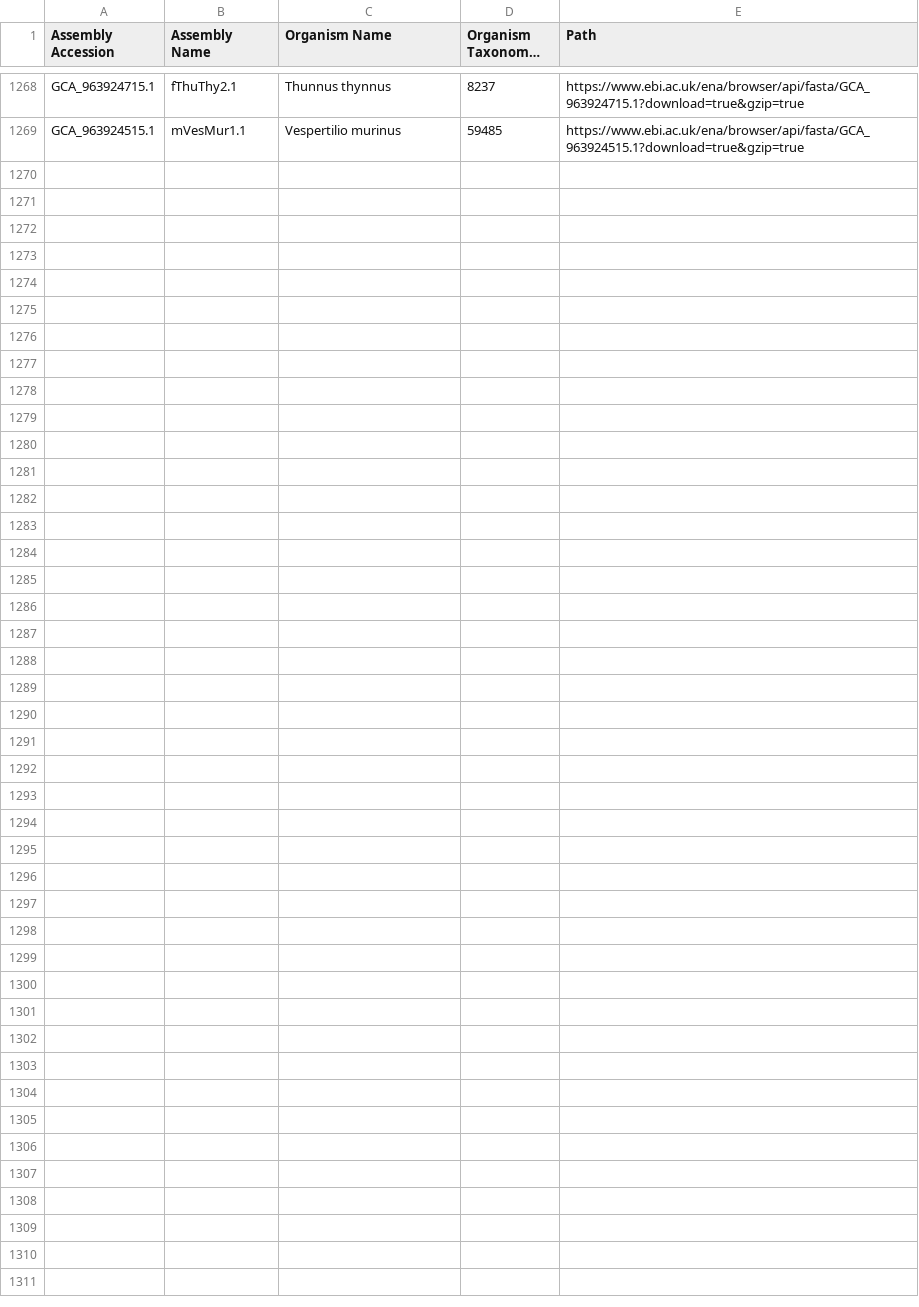
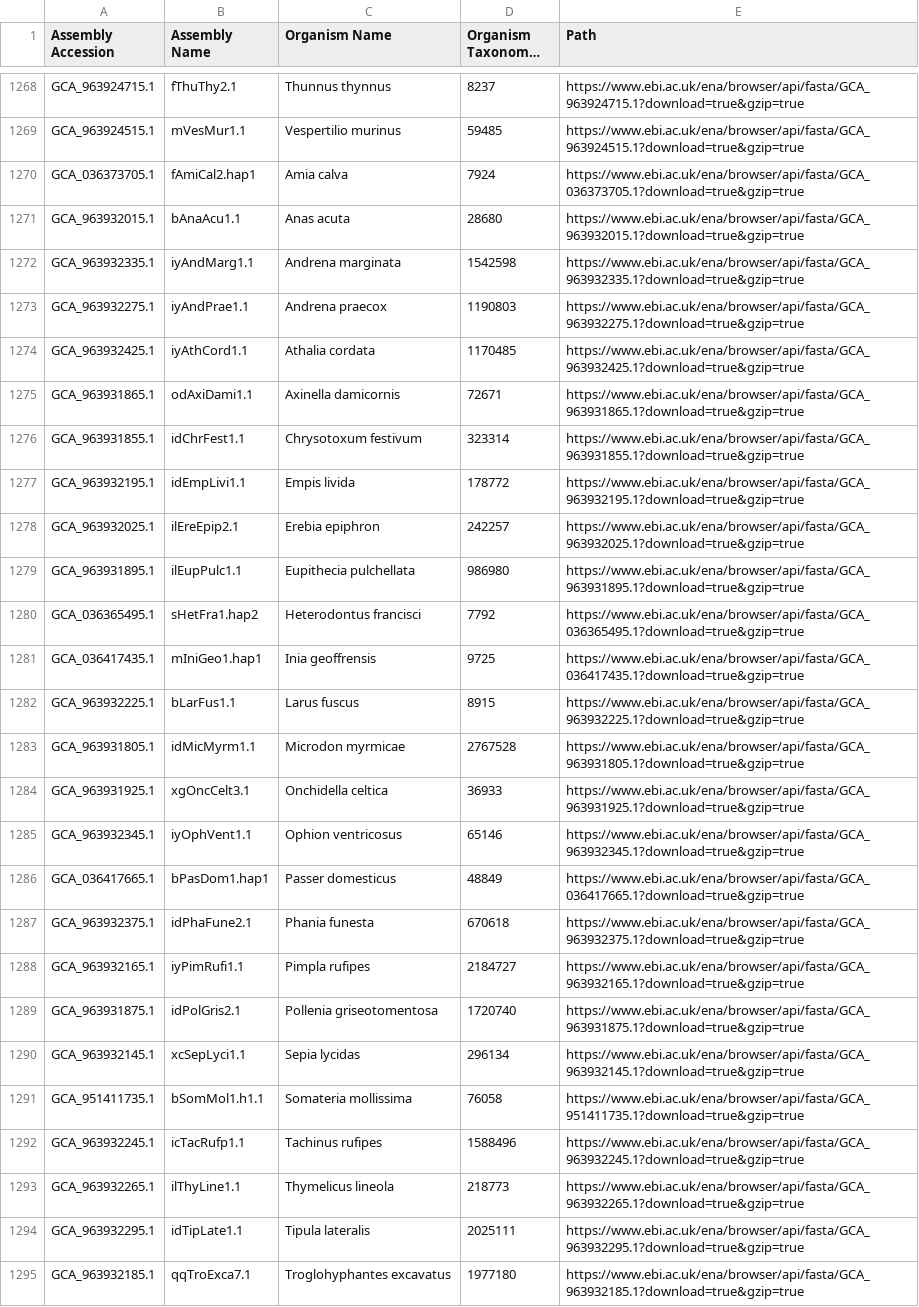
Before and after one commit to guigolab/bioproject-genome-tracker, a TSV file: matrices/assemblies.tsv, drawn as a sheet; only a part is shown, gaps mark what is left out; long unchanged cells end in ….

```diff
--- a/matrices/assemblies.tsv
+++ b/matrices/assemblies.tsv
@@ -1269 +1269,27 @@ GCA_963924715.1	fThuThy2.1	Thunnus thynnus	8237	https://www.ebi.ac.uk/ena/browse
 GCA_963924515.1	mVesMur1.1	Vespertilio murinus	59485	https://www.ebi.ac.uk/ena/browser/api/fasta/GCA_963924515.1?download=true&gzip=true
+GCA_036373705.1	fAmiCal2.hap1	Amia calva	7924	https://www.ebi.ac.uk/ena/browser/api/fasta/GCA_036373705.1?download=true&gzip=true
+GCA_963932015.1	bAnaAcu1.1	Anas acuta	28680	https://www.ebi.ac.uk/ena/browser/api/fasta/GCA_963932015.1?download=true&gzip=true
+GCA_963932335.1	iyAndMarg1.1	Andrena marginata	1542598	https://www.ebi.ac.uk/ena/browser/api/fasta/GCA_963932335.1?download=true&gzip=true
+GCA_963932275.1	iyAndPrae1.1	Andrena praecox	1190803	https://www.ebi.ac.uk/ena/browser/api/fasta/GCA_963932275.1?download=true&gzip=true
+GCA_963932425.1	iyAthCord1.1	Athalia cordata	1170485	https://www.ebi.ac.uk/ena/browser/api/fasta/GCA_963932425.1?download=true&gzip=true
+GCA_963931865.1	odAxiDami1.1	Axinella damicornis	72671	https://www.ebi.ac.uk/ena/browser/api/fasta/GCA_963931865.1?download=true&gzip=true
+GCA_963931855.1	idChrFest1.1	Chrysotoxum festivum	323314	https://www.ebi.ac.uk/ena/browser/api/fasta/GCA_963931855.1?download=true&gzip=true
+GCA_963932195.1	idEmpLivi1.1	Empis livida	178772	https://www.ebi.ac.uk/ena/browser/api/fasta/GCA_963932195.1?download=true&gzip=true
+GCA_963932025.1	ilEreEpip2.1	Erebia epiphron	242257	https://www.ebi.ac.uk/ena/browser/api/fasta/GCA_963932025.1?download=true&gzip=true
+GCA_963931895.1	ilEupPulc1.1	Eupithecia pulchellata	986980	https://www.ebi.ac.uk/ena/browser/api/fasta/GCA_963931895.1?download=true&gzip=true
+GCA_036365495.1	sHetFra1.hap2	Heterodontus francisci	7792	https://www.ebi.ac.uk/ena/browser/api/fasta/GCA_036365495.1?download=true&gzip=true
+GCA_036417435.1	mIniGeo1.hap1	Inia geoffrensis	9725	https://www.ebi.ac.uk/ena/browser/api/fasta/GCA_036417435.1?download=true&gzip=true
+GCA_963932225.1	bLarFus1.1	Larus fuscus	8915	https://www.ebi.ac.uk/ena/browser/api/fasta/GCA_963932225.1?download=true&gzip=true
+GCA_963931805.1	idMicMyrm1.1	Microdon myrmicae	2767528	https://www.ebi.ac.uk/ena/browser/api/fasta/GCA_963931805.1?download=true&gzip=true
+GCA_963931925.1	xgOncCelt3.1	Onchidella celtica	36933	https://www.ebi.ac.uk/ena/browser/api/fasta/GCA_963931925.1?download=true&gzip=true
+GCA_963932345.1	iyOphVent1.1	Ophion ventricosus	65146	https://www.ebi.ac.uk/ena/browser/api/fasta/GCA_963932345.1?download=true&gzip=true
+GCA_036417665.1	bPasDom1.hap1	Passer domesticus	48849	https://www.ebi.ac.uk/ena/browser/api/fasta/GCA_036417665.1?download=true&gzip=true
+GCA_963932375.1	idPhaFune2.1	Phania funesta	670618	https://www.ebi.ac.uk/ena/browser/api/fasta/GCA_963932375.1?download=true&gzip=true
+GCA_963932165.1	iyPimRufi1.1	Pimpla rufipes	2184727	https://www.ebi.ac.uk/ena/browser/api/fasta/GCA_963932165.1?download=true&gzip=true
+GCA_963931875.1	idPolGris2.1	Pollenia griseotomentosa	1720740	https://www.ebi.ac.uk/ena/browser/api/fasta/GCA_963931875.1?download=true&gzip=true
+GCA_963932145.1	xcSepLyci1.1	Sepia lycidas	296134	https://www.ebi.ac.uk/ena/browser/api/fasta/GCA_963932145.1?download=true&gzip=true
+GCA_951411735.1	bSomMol1.h1.1	Somateria mollissima	76058	https://www.ebi.ac.uk/ena/browser/api/fasta/GCA_951411735.1?download=true&gzip=true
+GCA_963932245.1	icTacRufp1.1	Tachinus rufipes	1588496	https://www.ebi.ac.uk/ena/browser/api/fasta/GCA_963932245.1?download=true&gzip=true
+GCA_963932265.1	ilThyLine1.1	Thymelicus lineola	218773	https://www.ebi.ac.uk/ena/browser/api/fasta/GCA_963932265.1?download=true&gzip=true
+GCA_963932295.1	idTipLate1.1	Tipula lateralis	2025111	https://www.ebi.ac.uk/ena/browser/api/fasta/GCA_963932295.1?download=true&gzip=true
+GCA_963932185.1	qqTroExca7.1	Troglohyphantes excavatus	1977180	https://www.ebi.ac.uk/ena/browser/api/fasta/GCA_963932185.1?download=true&gzip=true
```
